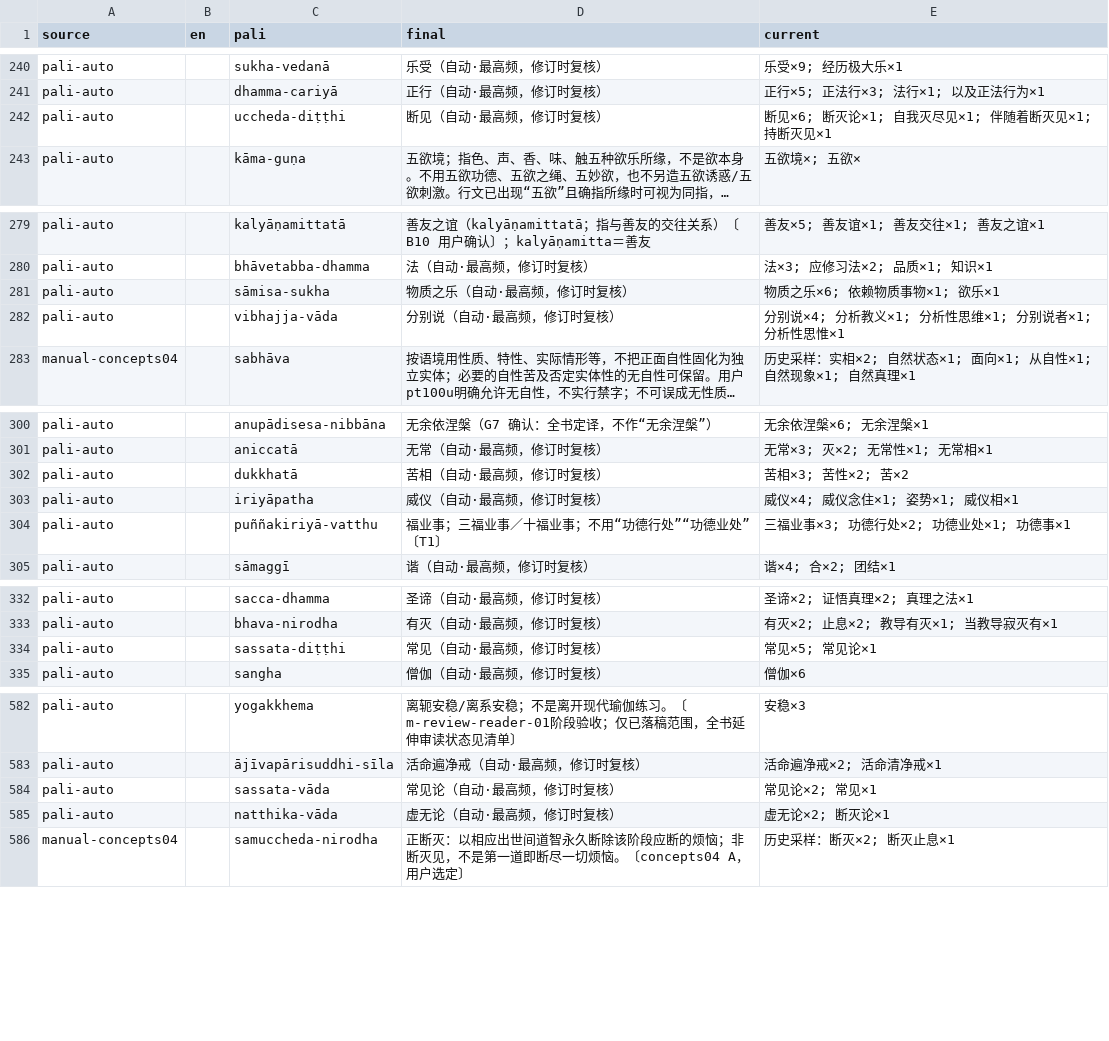
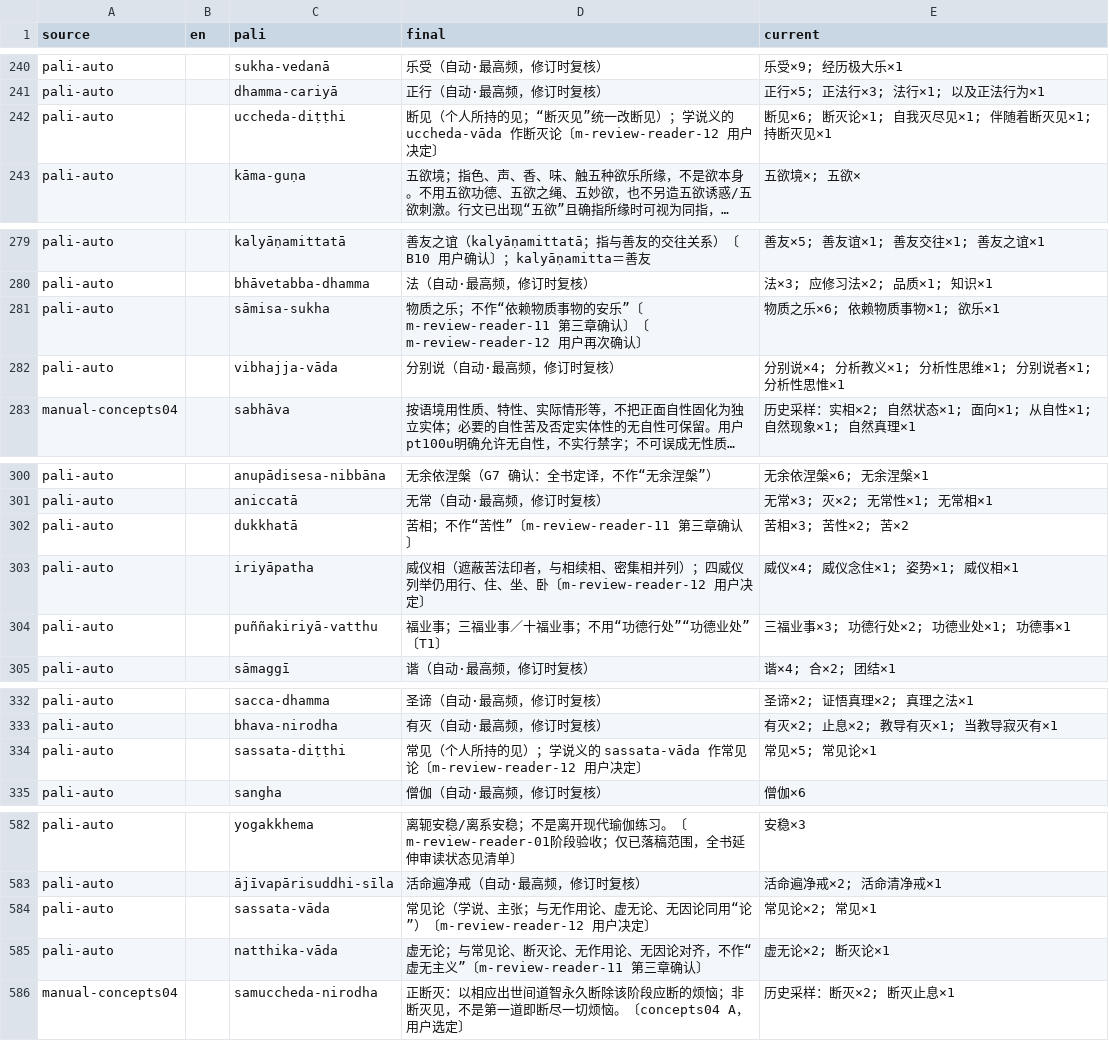
Before and after one commit to true-dhamma/true-dhamma.github.io, a CSV file: _buddhadhamma/reader-kit/glossary-final.csv, drawn as a sheet; only a part is shown, gaps mark what is left out; long unchanged cells end in …; the diff covers the shown part only; the diff names each change by its address in the sheet, - before the commit and + after, or states it on an @@ line.

```diff
--- a/_buddhadhamma/reader-kit/glossary-final.csv
+++ b/_buddhadhamma/reader-kit/glossary-final.csv
-D242 (final): 断见（自动·最高频，修订时复核）
+D242 (final): 断见（个人所持的见；“断灭见”统一改断见）；学说义的 uccheda-vāda 作断灭论〔m-review-reader-12 用户决定〕
-D281 (final): 物质之乐（自动·最高频，修订时复核）
+D281 (final): 物质之乐；不作“依赖物质事物的安乐”〔m-review-reader-11 第三章确认〕〔m-review-reader-12 用户再次确认〕
-D302 (final): 苦相（自动·最高频，修订时复核）
+D302 (final): 苦相；不作“苦性”〔m-review-reader-11 第三章确认〕
-D303 (final): 威仪（自动·最高频，修订时复核）
+D303 (final): 威仪相（遮蔽苦法印者，与相续相、密集相并列）；四威仪列举仍用行、住、坐、卧〔m-review-reader-12 用户决定〕
-D334 (final): 常见（自动·最高频，修订时复核）
+D334 (final): 常见（个人所持的见）；学说义的 sassata-vāda 作常见论〔m-review-reader-12 用户决定〕
-D584 (final): 常见论（自动·最高频，修订时复核）
+D584 (final): 常见论（学说、主张；与无作用论、虚无论、无因论同用“论”）〔m-review-reader-12 用户决定〕
-D585 (final): 虚无论（自动·最高频，修订时复核）
+D585 (final): 虚无论；与常见论、断灭论、无作用论、无因论对齐，不作“虚无主义”〔m-review-reader-11 第三章确认〕
```
Also changed, not shown: 23 added rows and 7 edited cells elsewhere in this file, 38 other files.
